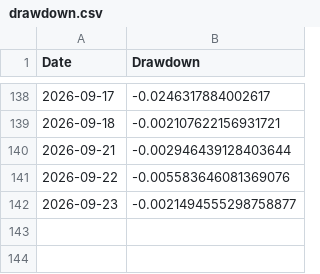
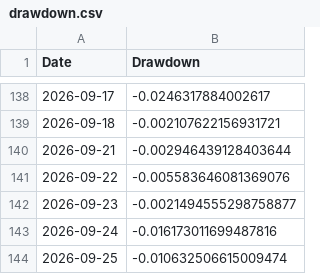
Before and after one commit to amitchoksi7747-debug/momentum-dashboard, a CSV file: data/processed/strategies/S2/drawdown.csv, drawn as a sheet; only a part is shown, gaps mark what is left out.

Commit message:
data: momentum rebuild 2026-09-25 08:37 UTC

```diff
--- a/data/processed/strategies/S2/drawdown.csv
+++ b/data/processed/strategies/S2/drawdown.csv
@@ -142 +142,3 @@ Date,Drawdown
 2026-09-23,-0.0021494555298758877
+2026-09-24,-0.016173011699487816
+2026-09-25,-0.010632506615009474
```
Also changed, not shown: data/processed/strategies/S1/drawdown.csv, data/processed/strategies/S2/nav_vs_benchmark.csv, 22 other files.
